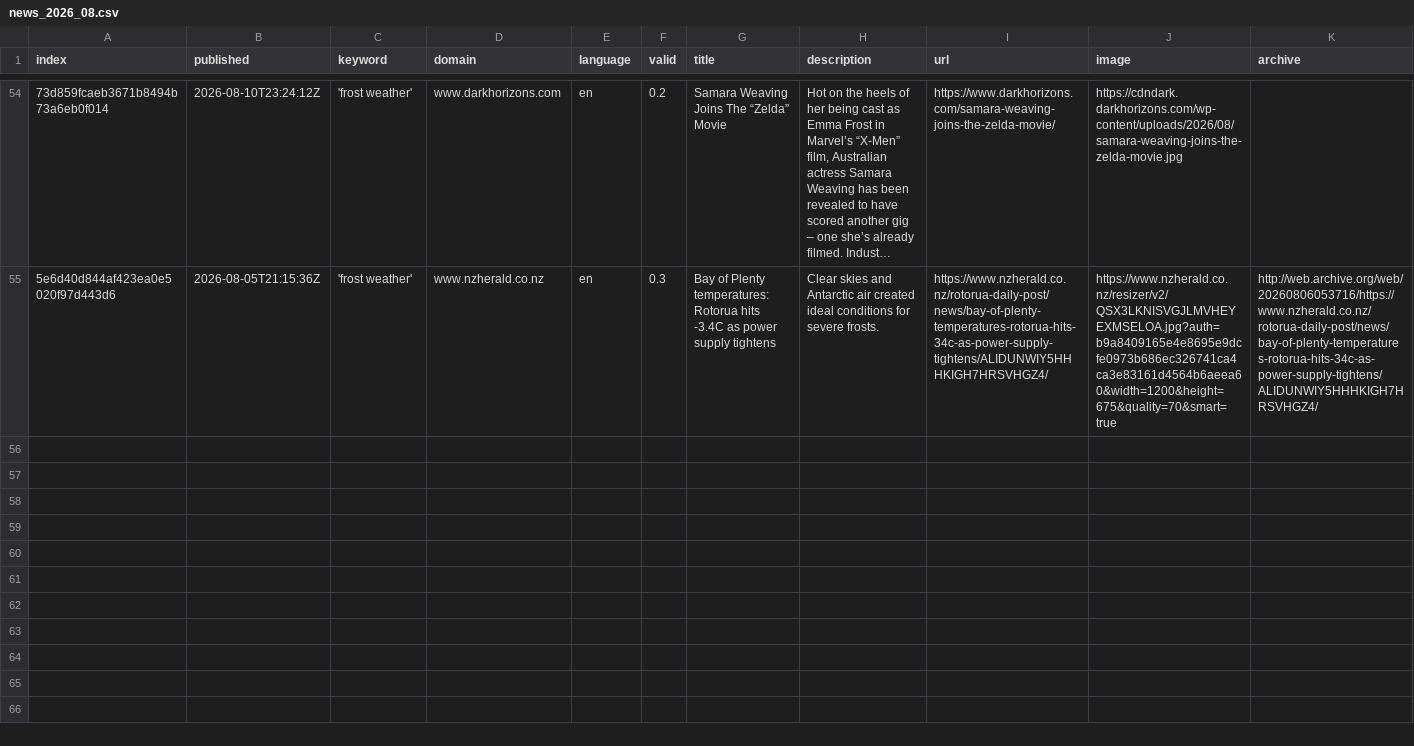
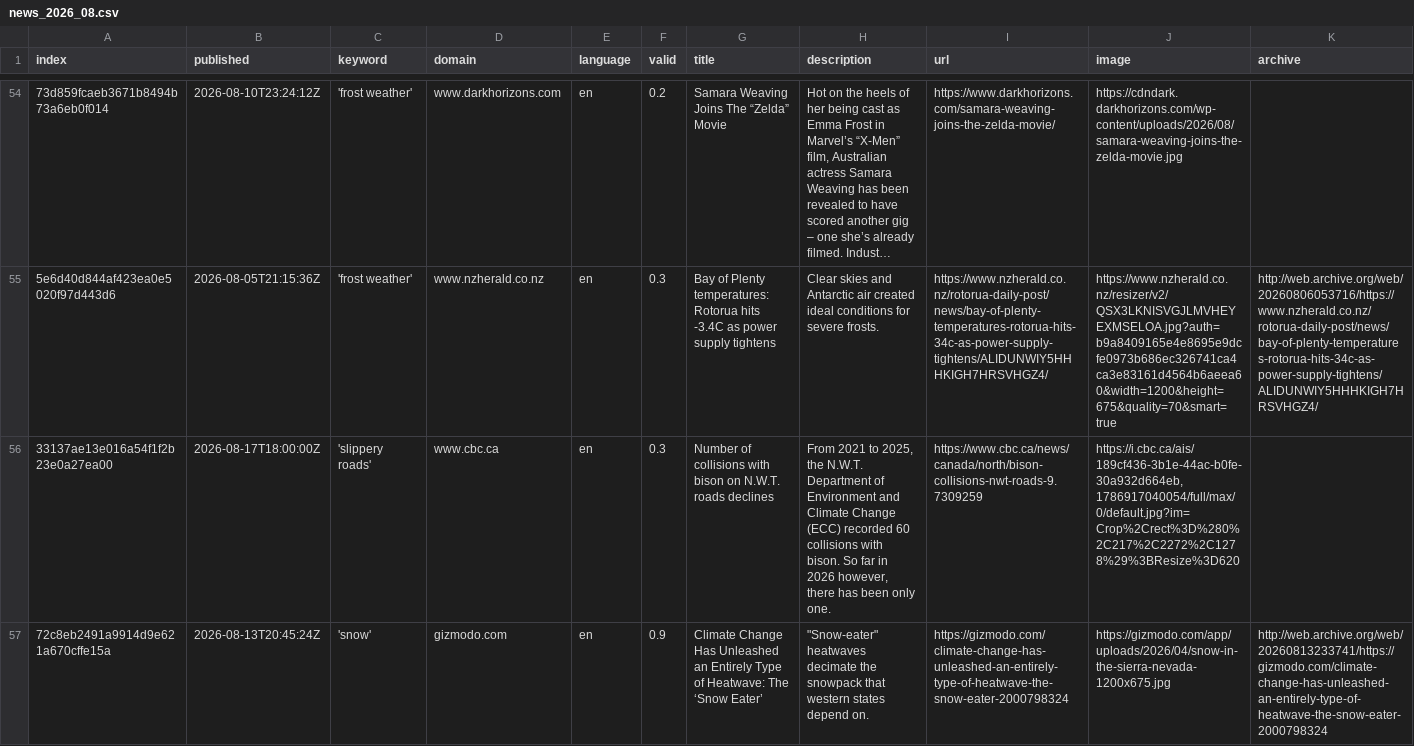
Before and after one commit to mizilett-news/snowIsComing, a CSV file: csv/news_2026_08.csv, drawn as a sheet; only a part is shown, gaps mark what is left out; long unchanged cells end in …; rows hold the shown columns only; the diff names each change by its address in the sheet, - before the commit and + after, or states it on an @@ line.

```diff
--- a/csv/news_2026_08.csv
+++ b/csv/news_2026_08.csv
+row 56: 33137ae13e016a54f1f2b23e0a27ea00 | 2026-08-17T18:00:00Z | 'slippery roads' | www.cbc.ca | en | 0.3 | Number of collisions with bison on N.W.T. roads declines | From 2021 to 2025, the N.W.T. Department of Environment and Climate Change (ECC) recorded 60 collisions with bison. So far in 2026 however, there has been only one. | https://www.cbc.ca/news/canada/north/bison-collisions-nwt-roads-9.7309259 | https://i.cbc.ca/ais/189cf436-3b1e-44ac-b0fe-30a932d664eb,1786917040054/full/max/0/default.jpg?im=Crop%2Crect%3D%280%2C217%2C2272%2C1278%29%3BResize%3D620
+row 57: 72c8eb2491a9914d9e621a670cffe15a | 2026-08-13T20:45:24Z | 'snow' | gizmodo.com | en | 0.9 | Climate Change Has Unleashed an Entirely Type of Heatwave: The ‘Snow Eater’ | "Snow-eater" heatwaves decimate the snowpack that western states depend on. | https://gizmodo.com/climate-change-has-unleashed-an-entirely-type-of-heatwave-the-snow-eater-2000798324 | https://gizmodo.com/app/uploads/2026/04/snow-in-the-sierra-nevada-1200x675.jpg | http://web.archive.org/web/20260813233741/https://gizmodo.com/climate-change-has-unleashed-an-entirely-type-of-heatwave-the-snow-eater-2000798324
```
Also changed, not shown: keywords.csv.
